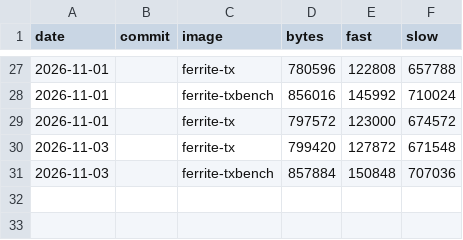
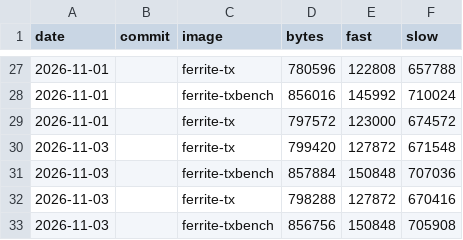
Before and after one commit to DK1DA/FerriteFW, a TSV file: tools/size-history.tsv, drawn as a sheet; only a part is shown, gaps mark what is left out.

Commit message:
Size history: tx and tx-bench at bcb0102 (region hashes as direct mixes)
Built with the help of AI.

```diff
--- a/tools/size-history.tsv
+++ b/tools/size-history.tsv
@@ -31 +31,3 @@ date	commit	image	bytes	fast	slow
 2026-11-03		ferrite-txbench	857884	150848	707036
+2026-11-03		ferrite-tx	798288	127872	670416
+2026-11-03		ferrite-txbench	856756	150848	705908
```
